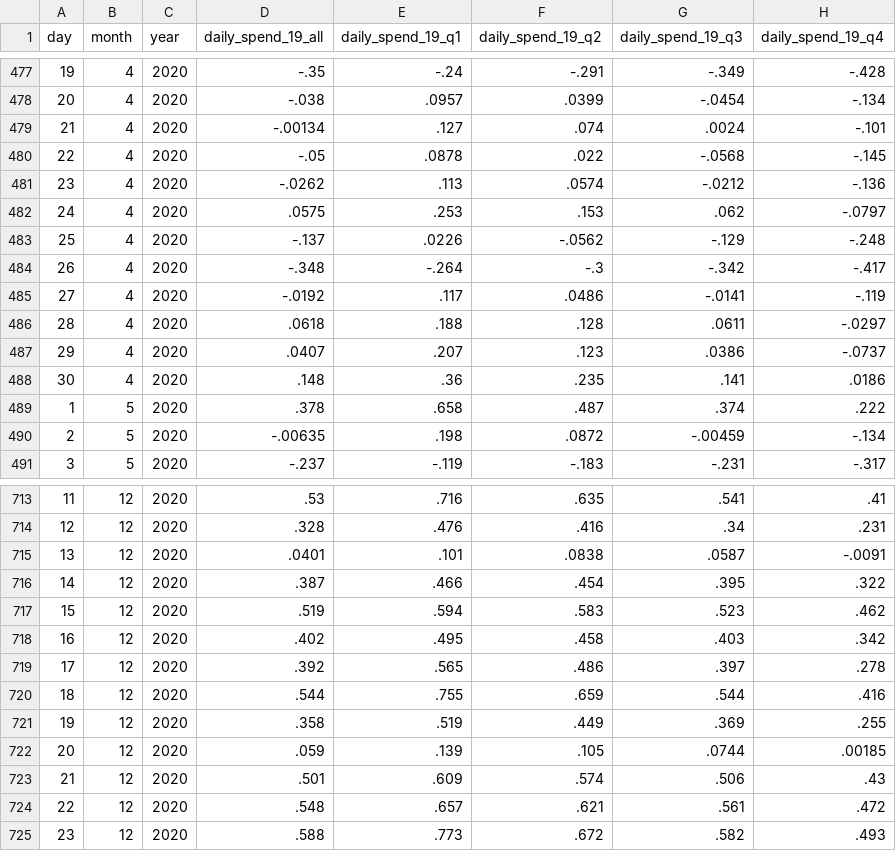
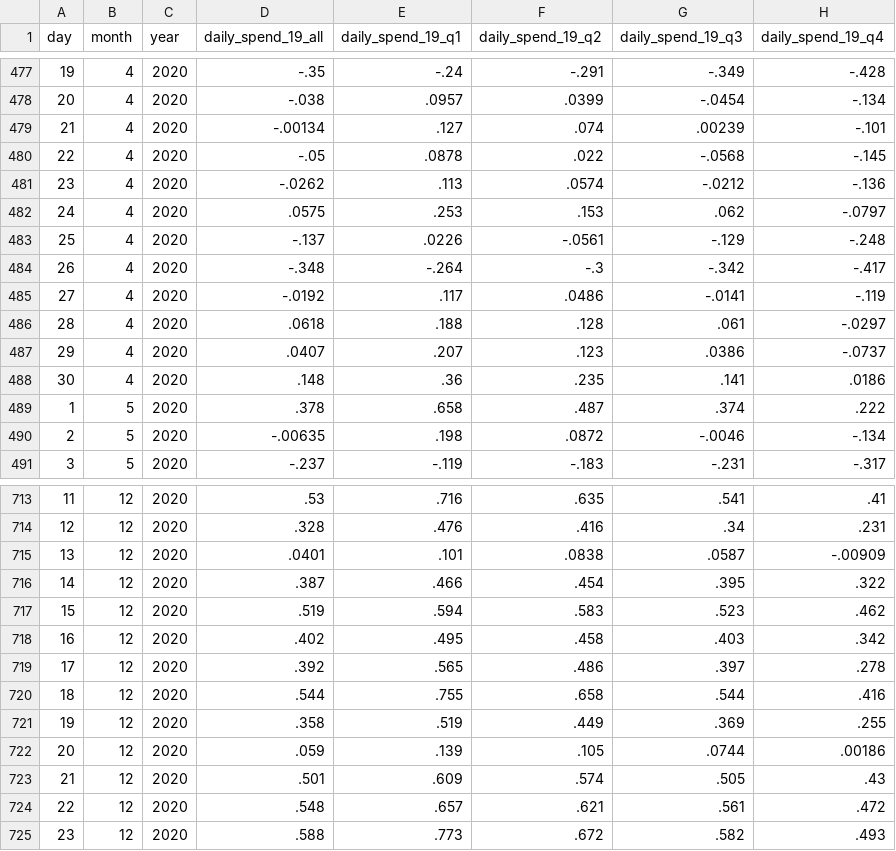
Before and after one commit to OpportunityInsights/EconomicTracker, a CSV file: data/Affinity Daily Total Spending - National.csv, drawn as a sheet; only a part is shown, gaps mark what is left out; the diff covers the shown part only.

```diff
--- a/data/Affinity Daily Total Spending - National.csv
+++ b/data/Affinity Daily Total Spending - National.csv
@@ -478,3 +478,3 @@ day,month,year,daily_spend_19_all,daily_spend_19_q1,daily_spend_19_q2,daily_spen
 20,4,2020,-.038,.0957,.0399,-.0454,-.134
-21,4,2020,-.00134,.127,.074,.0024,-.101
+21,4,2020,-.00134,.127,.074,.00239,-.101
 22,4,2020,-.05,.0878,.022,-.0568,-.145
@@ -482,6 +482,6 @@ day,month,year,daily_spend_19_all,daily_spend_19_q1,daily_spend_19_q2,daily_spen
 24,4,2020,.0575,.253,.153,.062,-.0797
-25,4,2020,-.137,.0226,-.0562,-.129,-.248
+25,4,2020,-.137,.0226,-.0561,-.129,-.248
 26,4,2020,-.348,-.264,-.3,-.342,-.417
 27,4,2020,-.0192,.117,.0486,-.0141,-.119
-28,4,2020,.0618,.188,.128,.0611,-.0297
+28,4,2020,.0618,.188,.128,.061,-.0297
 29,4,2020,.0407,.207,.123,.0386,-.0737
@@ -489,3 +489,3 @@ day,month,year,daily_spend_19_all,daily_spend_19_q1,daily_spend_19_q2,daily_spen
 1,5,2020,.378,.658,.487,.374,.222
-2,5,2020,-.00635,.198,.0872,-.00459,-.134
+2,5,2020,-.00635,.198,.0872,-.0046,-.134
 3,5,2020,-.237,-.119,-.183,-.231,-.317
@@ -714,3 +714,3 @@ day,month,year,daily_spend_19_all,daily_spend_19_q1,daily_spend_19_q2,daily_spen
 12,12,2020,.328,.476,.416,.34,.231
-13,12,2020,.0401,.101,.0838,.0587,-.0091
+13,12,2020,.0401,.101,.0838,.0587,-.00909
 14,12,2020,.387,.466,.454,.395,.322
@@ -719,6 +719,6 @@ day,month,year,daily_spend_19_all,daily_spend_19_q1,daily_spend_19_q2,daily_spen
 17,12,2020,.392,.565,.486,.397,.278
-18,12,2020,.544,.755,.659,.544,.416
+18,12,2020,.544,.755,.658,.544,.416
 19,12,2020,.358,.519,.449,.369,.255
-20,12,2020,.059,.139,.105,.0744,.00185
-21,12,2020,.501,.609,.574,.506,.43
+20,12,2020,.059,.139,.105,.0744,.00186
+21,12,2020,.501,.609,.574,.505,.43
 22,12,2020,.548,.657,.621,.561,.472
```
Also changed, not shown: 68 edited cells elsewhere in this file, data/Affinity - National - Daily.csv, data/Affinity Industry Composition - National - 2020.csv.
